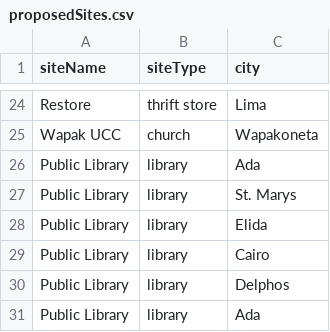
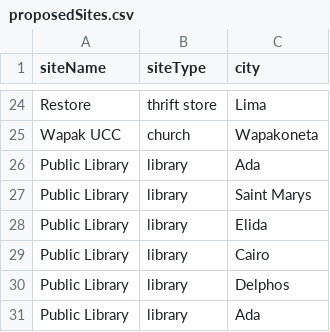
Before and after one commit to Human-Centered-Optimization-Lab/clinicOpt, a CSV file: data/proposedSites.csv, drawn as a sheet; only a part is shown, gaps mark what is left out.

Commit message:
Passing smoke test of new data sources

```diff
--- a/data/proposedSites.csv
+++ b/data/proposedSites.csv
@@ -26,3 +26,3 @@ Wapak UCC,church,Wapakoneta
 Public Library,library,Ada
-Public Library,library,St. Marys
+Public Library,library,Saint Marys
 Public Library,library,Elida
```
Also changed, not shown: 3 other files.
